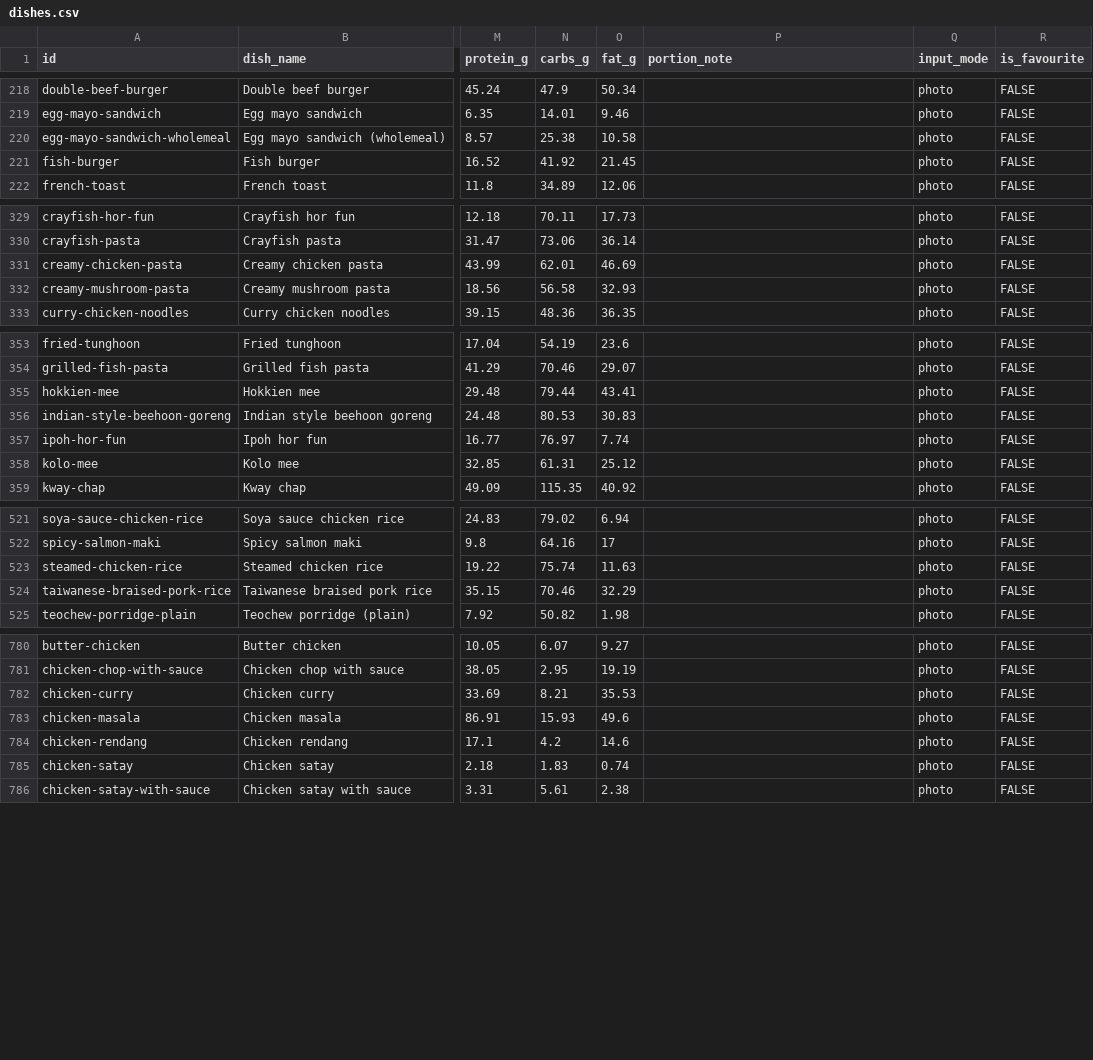
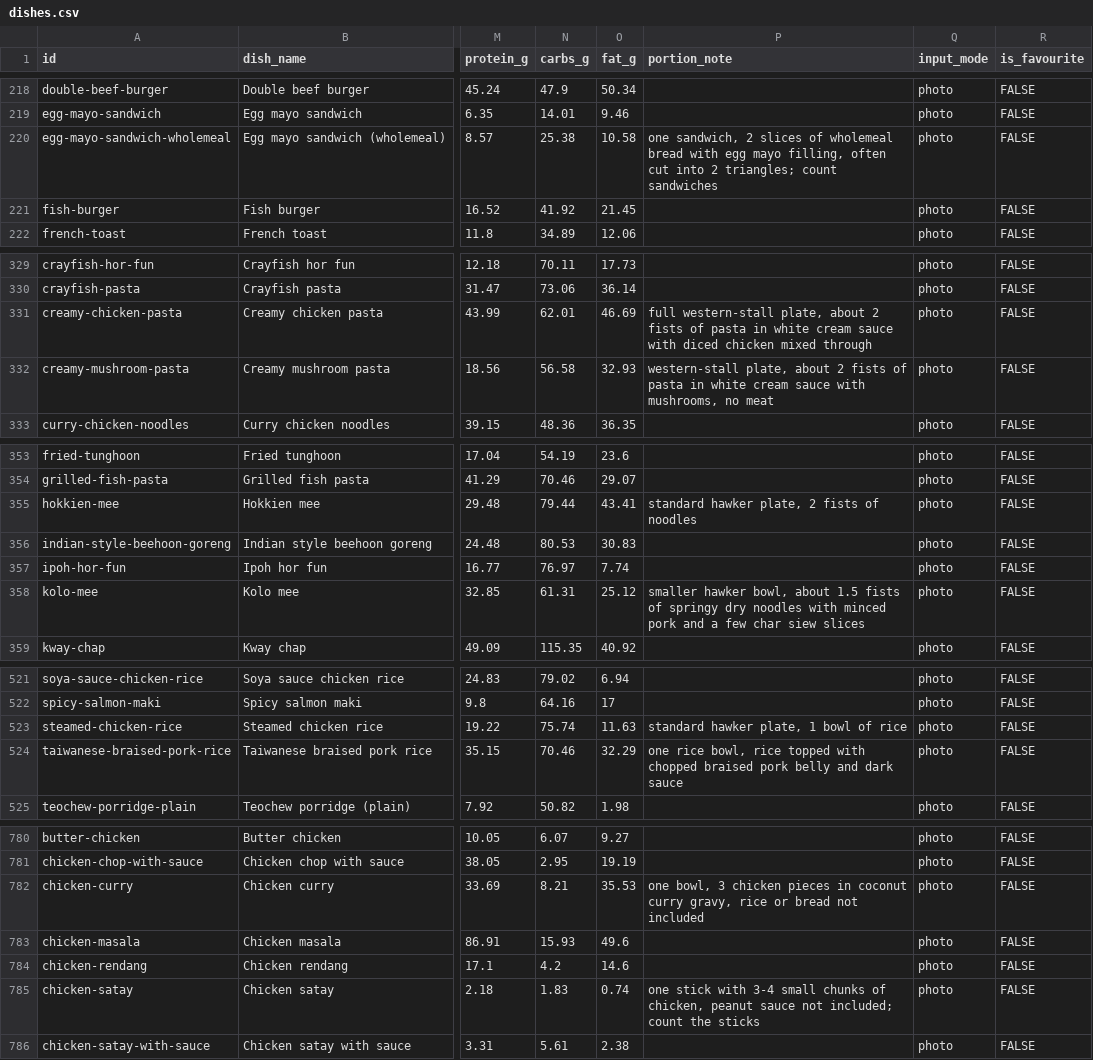
Before and after one commit to zienxu/sg-food-mcp, a CSV file: data/dishes.csv, drawn as a sheet; only a part is shown, gaps mark what is left out; the diff covers the shown part only; the diff names each change by its address in the sheet, - before the commit and + after, or states it on an @@ line.

Commit message:
data: add portion notes for 20 dishes and mark drink favourites
Hand-written portion_note describing what one serving looks like, written
against the serving size HPB actually weighed so the description and the
calorie figure refer to the same plate.

Per-piece rows (satay, siew mai, waffle, egg mayo sandwich, char siew,
sesame oil chicken) say to count units, because their figures are for one
stick or scoop, not one meal.

is_favourite marks six drinks for the tap menu. Drinks are tapped rather
than photographed: the kopi rows span 33-240 kcal and look identical in a
photo.

```diff
--- a/data/dishes.csv
+++ b/data/dishes.csv
-P220 (portion_note): (empty)
+P220 (portion_note): one sandwich, 2 slices of wholemeal bread with egg mayo filling, often cut into 2 triangles; count sandwiches
-P331 (portion_note): (empty)
+P331 (portion_note): full western-stall plate, about 2 fists of pasta in white cream sauce with diced chicken mixed through
-P332 (portion_note): (empty)
+P332 (portion_note): western-stall plate, about 2 fists of pasta in white cream sauce with mushrooms, no meat
-P355 (portion_note): (empty)
+P355 (portion_note): standard hawker plate, 2 fists of noodles
-P358 (portion_note): (empty)
+P358 (portion_note): smaller hawker bowl, about 1.5 fists of springy dry noodles with minced pork and a few char siew slices
-P523 (portion_note): (empty)
+P523 (portion_note): standard hawker plate, 1 bowl of rice
-P524 (portion_note): (empty)
+P524 (portion_note): one rice bowl, rice topped with chopped braised pork belly and dark sauce
-P782 (portion_note): (empty)
+P782 (portion_note): one bowl, 3 chicken pieces in coconut curry gravy, rice or bread not included
-P785 (portion_note): (empty)
+P785 (portion_note): one stick with 3-4 small chunks of chicken, peanut sauce not included; count the sticks
```
Also changed, not shown: 14 edited cells elsewhere in this file.
